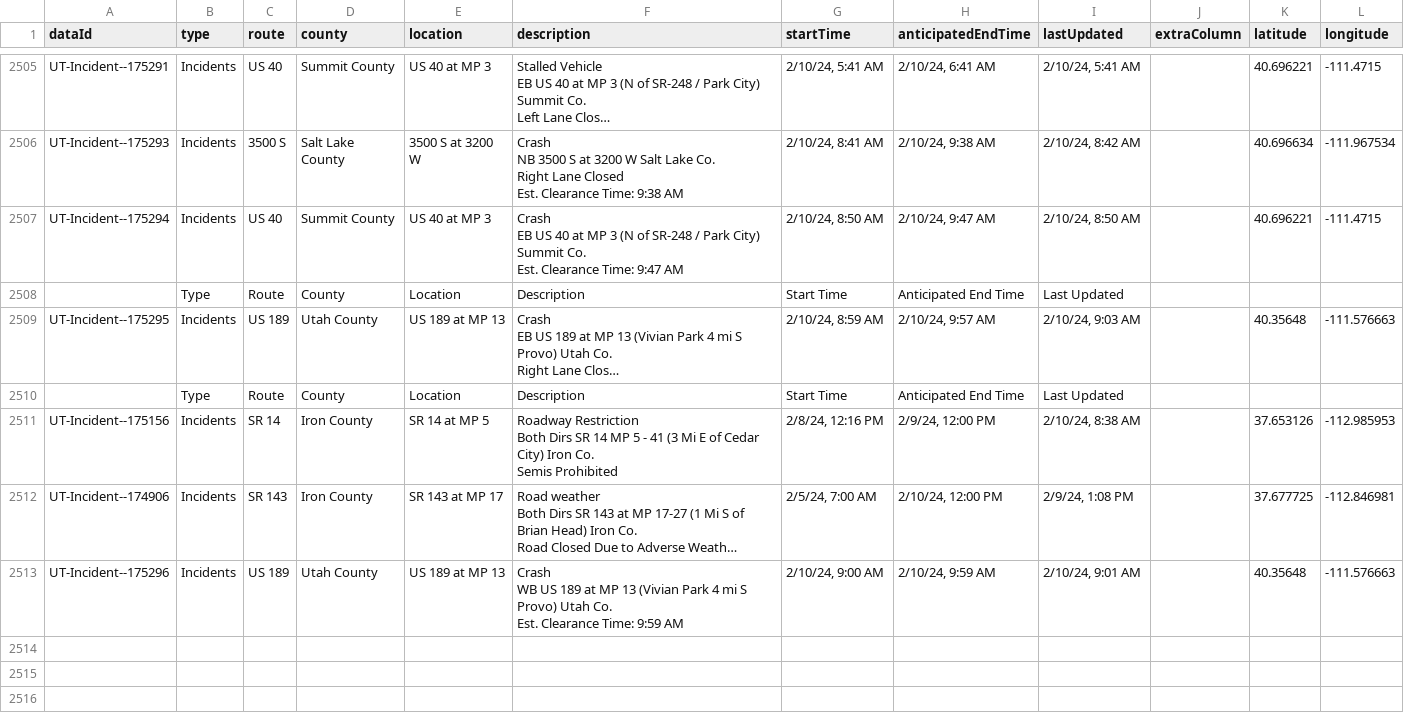
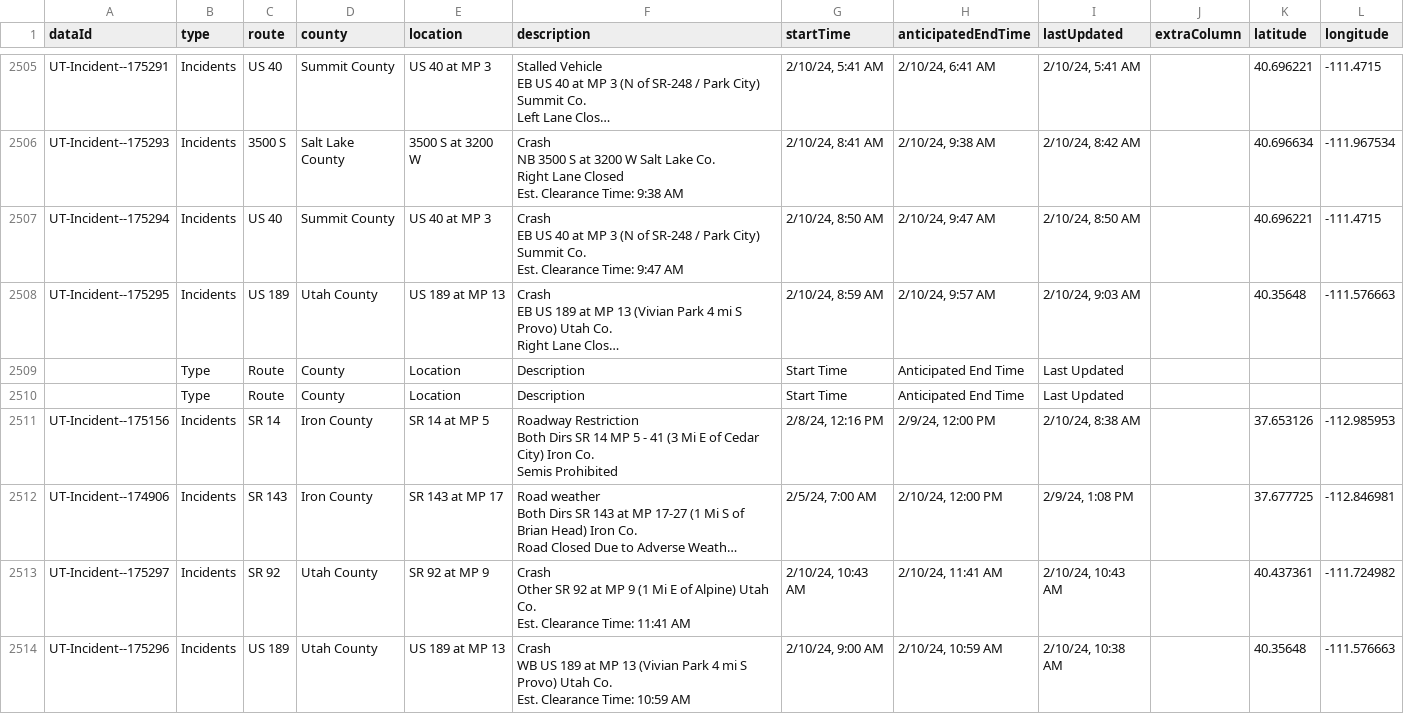
Before and after one commit to evanapplegate/evanapplegate.github.io, a CSV file: traffic_incidents_map/incidents.csv, drawn as a sheet; only a part is shown, gaps mark what is left out; long unchanged cells end in …; addresses are those after the commit; ↵ is a line break in a cell; the diff names each change by its address in the sheet, - before the commit and + after, or states it on an @@ line.

```diff
--- a/traffic_incidents_map/incidents.csv
+++ b/traffic_incidents_map/incidents.csv
@@ row 2509 moved to row 2508: UT-Incident--175295 @@
+row 2513: UT-Incident--175297 | Incidents | SR 92 | Utah County | SR 92 at MP 9 | Crash ↵ Other SR 92 at MP 9 (1 Mi E of Alpine) Utah Co. ↵ Est. Clearance Time: 11:41 AM | 2/10/24, 10:43 AM | 2/10/24, 11:41 AM | 2/10/24, 10:43 AM |  | 40.437361 | -111.724982
-F2514 (description): …Clearance Time: 9:59 AM
+F2514 (description): …Clearance Time: 10:59 AM
-H2514 (anticipatedEndTime): 2/10/24, 9:59 AM
+H2514 (anticipatedEndTime): 2/10/24, 10:59 AM
-I2514 (lastUpdated): 2/10/24, 9:01 AM
+I2514 (lastUpdated): 2/10/24, 10:38 AM
```
